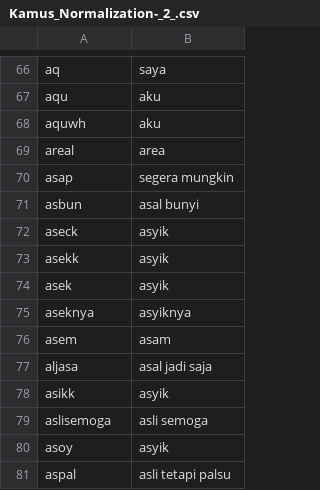
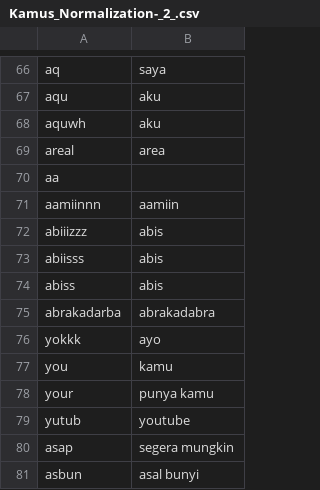
Before and after one commit to 20-184Bagas/tugasakhirskripsi, a CSV file: Kamus_Normalization-_2_.csv, drawn as a sheet; only a part is shown, gaps mark what is left out; the shorter side is filled out with more unchanged rows.

Commit message:
Update Kamus_Normalization-_2_.csv

```diff
--- a/Kamus_Normalization-_2_.csv
+++ b/Kamus_Normalization-_2_.csv
@@ -69,2 +69,12 @@
 "areal","area","",""
+"aa","","",""
+"aamiinnn","aamiin","",""
+"abiiizzz","abis","",""
+"abiisss","abis","",""
+"abiss","abis","",""
+"abrakadarba","abrakadabra","",""
+"yokkk","ayo","",""
+"you","kamu","",""
+"your","punya kamu","",""
+"yutub","youtube","",""
 "asap","segera mungkin","",""
```
